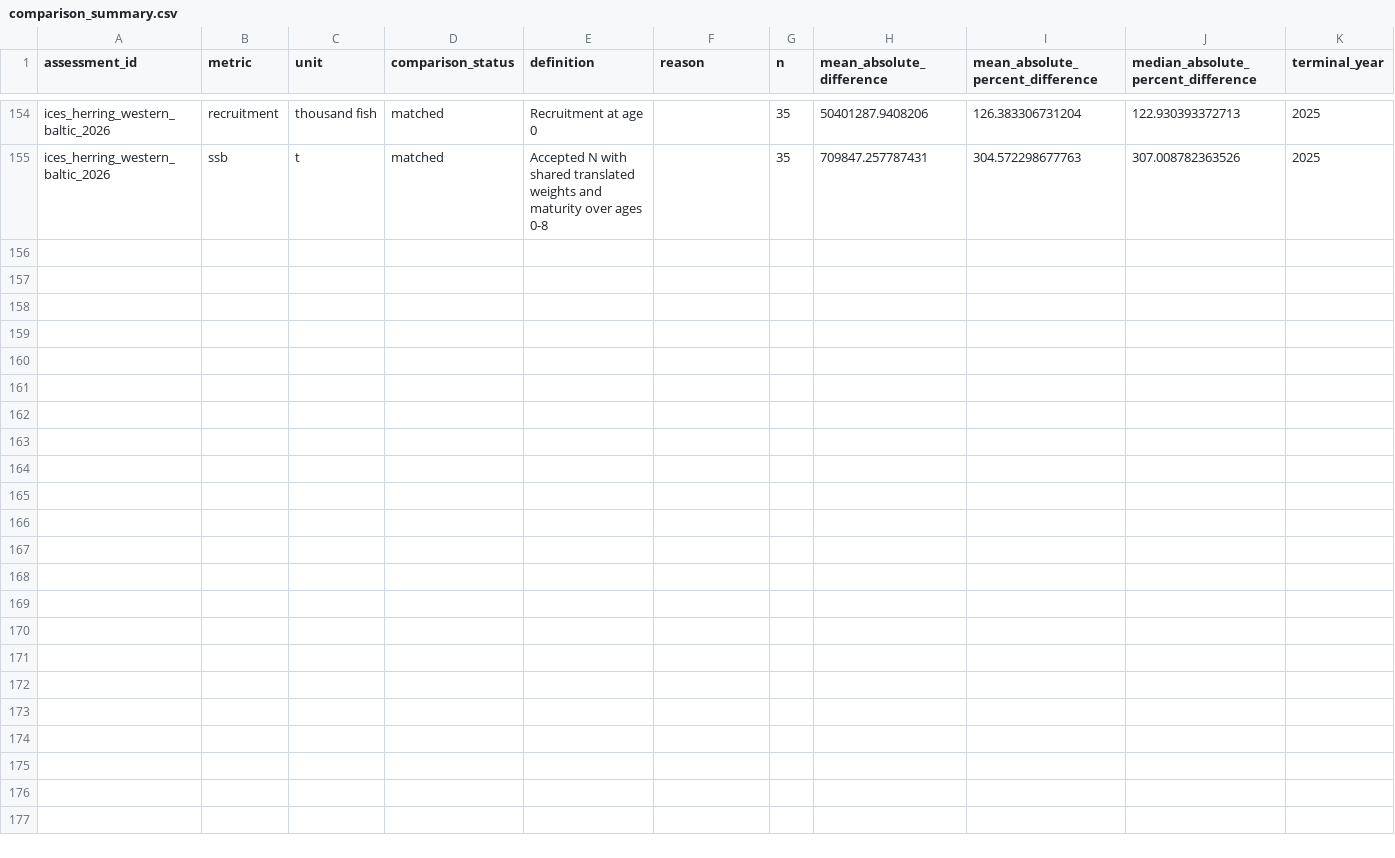
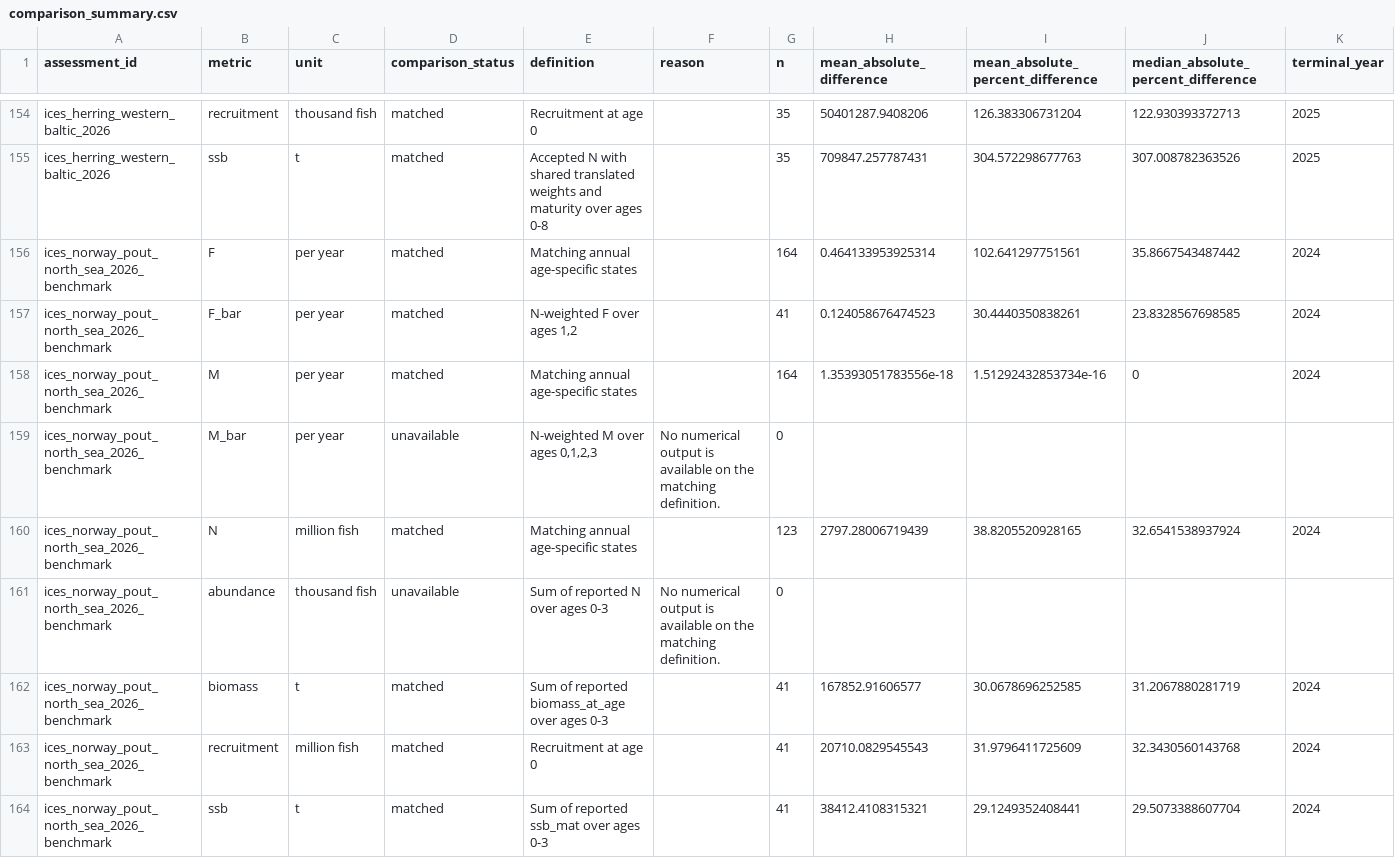
Before and after one commit to PaulRegular/tinyAM, a CSV file: analysis/comp_assessments/results/comparison_summary.csv, drawn as a sheet; only a part is shown, gaps mark what is left out; rows hold the shown columns only; the diff names each change by its address in the sheet, - before the commit and + after, or states it on an @@ line.

Commit message:
Refresh benchmark assessment diagnostics

```diff
--- a/analysis/comp_assessments/results/comparison_summary.csv
+++ b/analysis/comp_assessments/results/comparison_summary.csv
+row 156: ices_norway_pout_north_sea_2026_benchmark | F | per year | matched | Matching annual age-specific states |  | 164 | 0.464133953925314 | 102.641297751561 | 35.8667543487442 | 2024
+row 157: ices_norway_pout_north_sea_2026_benchmark | F_bar | per year | matched | N-weighted F over ages 1,2 |  | 41 | 0.124058676474523 | 30.4440350838261 | 23.8328567698585 | 2024
+row 158: ices_norway_pout_north_sea_2026_benchmark | M | per year | matched | Matching annual age-specific states |  | 164 | 1.35393051783556e-18 | 1.51292432853734e-16 | 0 | 2024
+row 159: ices_norway_pout_north_sea_2026_benchmark | M_bar | per year | unavailable | N-weighted M over ages 0,1,2,3 | No numerical output is available on the matching definition. | 0
+row 160: ices_norway_pout_north_sea_2026_benchmark | N | million fish | matched | Matching annual age-specific states |  | 123 | 2797.28006719439 | 38.8205520928165 | 32.6541538937924 | 2024
+row 161: ices_norway_pout_north_sea_2026_benchmark | abundance | thousand fish | unavailable | Sum of reported N over ages 0-3 | No numerical output is available on the matching definition. | 0
+row 162: ices_norway_pout_north_sea_2026_benchmark | biomass | t | matched | Sum of reported biomass_at_age over ages 0-3 |  | 41 | 167852.91606577 | 30.0678696252585 | 31.2067880281719 | 2024
+row 163: ices_norway_pout_north_sea_2026_benchmark | recruitment | million fish | matched | Recruitment at age 0 |  | 41 | 20710.0829545543 | 31.9796411725609 | 32.3430560143768 | 2024
+row 164: ices_norway_pout_north_sea_2026_benchmark | ssb | t | matched | Sum of reported ssb_mat over ages 0-3 |  | 41 | 38412.4108315321 | 29.1249352408441 | 29.5073388607704 | 2024
```
Also changed, not shown: analysis/comp_assessments/results/fit_diagnostics.csv.
